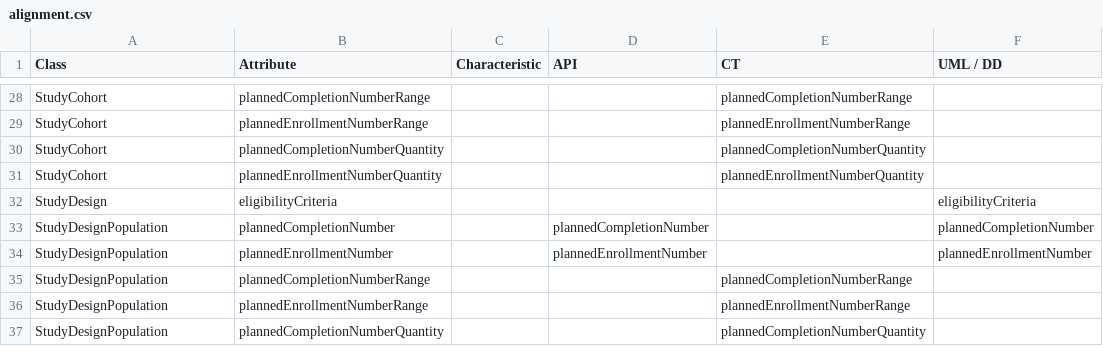
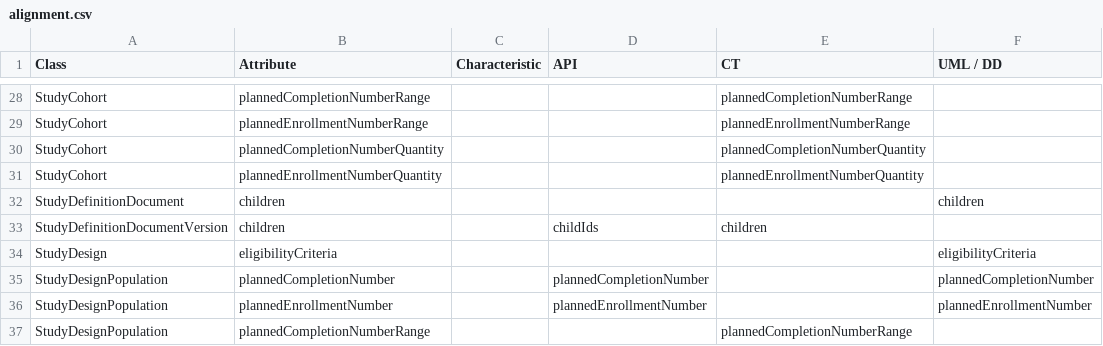
Before and after one commit to cdisc-org/DDF-RA, a CSV file: Deliverables/UML/alignment.csv, drawn as a sheet; only a part is shown, gaps mark what is left out; the shorter side is filled out with more unchanged rows; the diff names each change by its address in the sheet, - before the commit and + after, or states it on an @@ line.

```diff
--- a/Deliverables/UML/alignment.csv
+++ b/Deliverables/UML/alignment.csv
+row 32: StudyDefinitionDocument | children |  |  |  | children
+row 33: StudyDefinitionDocumentVersion | children |  | childIds | children
```
Also changed, not shown: Deliverables/API/API_DELTA_3-11-1_3-13-0.csv, Deliverables/CT/CT_DELTA_3-11-1_3-13-0.csv, 3 other files.
